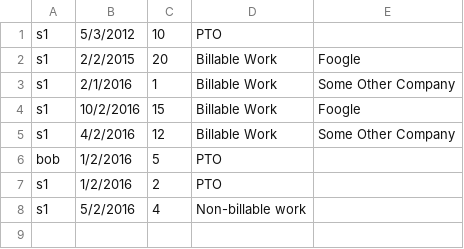
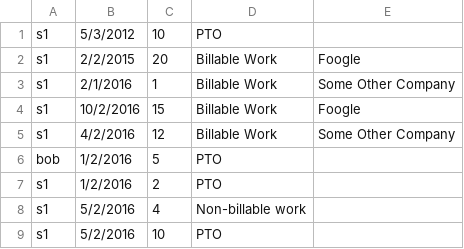
Before and after one commit to ssunday/TimeLoggerApp, a CSV file: files/timelog.csv, drawn as a sheet.

```diff
--- a/files/timelog.csv
+++ b/files/timelog.csv
@@ -8 +8,2 @@ s1,1/2/2016,2,PTO,
 s1,5/2/2016,4,Non-billable work,
+s1,5/2/2016,10,PTO,
```
Also changed, not shown: 5 other files.
